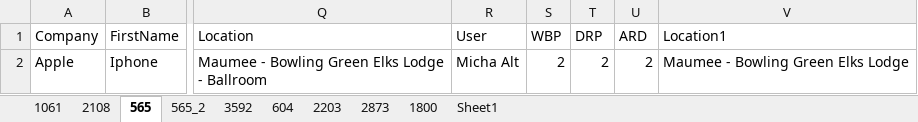
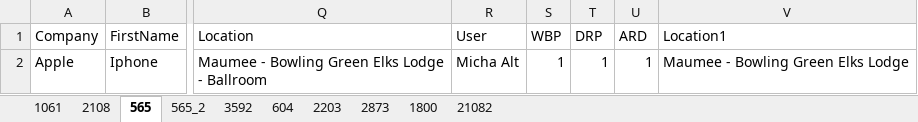
Before and after one commit to chilukuri-Durga/BSF_Pilot, an Excel workbook: BSFPilotEngagement/templates/test1.xlsx, sheet 565, drawn as a sheet; only a part is shown, gaps mark what is left out; values as stored, in another font and other column widths than the file's, no borders; the diff names each change by its address in the sheet, - before the commit and + after, or states it on an @@ line.

```diff
--- a/BSFPilotEngagement/templates/test1.xlsx (sheet 565)
+++ b/BSFPilotEngagement/templates/test1.xlsx (sheet 565)
-sheet tab: Sheet1
+sheet tab: 21082
-S2 (WBP): 2
+S2 (WBP): 1
-T2 (DRP): 2
+T2 (DRP): 1
-U2 (ARD): 2
+U2 (ARD): 1
```
Also changed, not shown: sheet 21082, sheet 604, sheet 565_2, sheet 2108, sheet 1061, sheet 1800, 33 other files.
